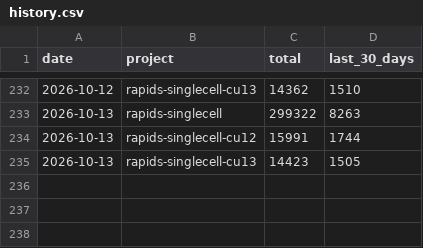
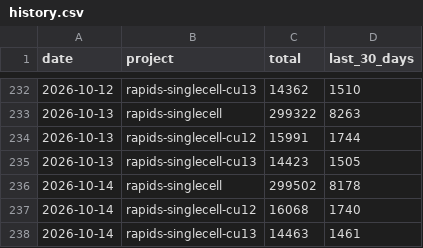
Before and after one commit to scverse/rapids_singlecell, a CSV file: history.csv, drawn as a sheet; only a part is shown, gaps mark what is left out; the diff names each change by its address in the sheet, - before the commit and + after, or states it on an @@ line.

```diff
--- a/history.csv
+++ b/history.csv
+row 236: 2026-10-14 | rapids-singlecell | 299502 | 8178
+row 237: 2026-10-14 | rapids-singlecell-cu12 | 16068 | 1740
+row 238: 2026-10-14 | rapids-singlecell-cu13 | 14463 | 1461
```
Also changed, not shown: 2 other files.
